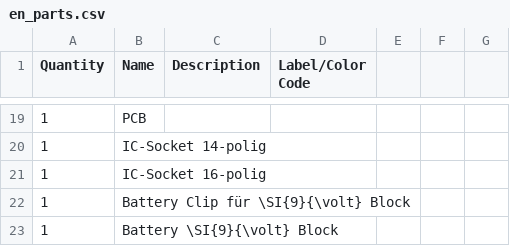
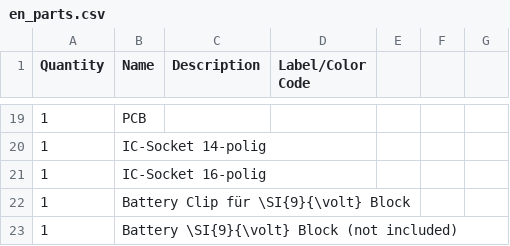
Before and after one commit to Binary-Kitchen/SolderingTutorial, a CSV file: DiceDIP/manual/configuration/en_parts.csv, drawn as a sheet; only a part is shown, gaps mark what is left out.

```diff
--- a/DiceDIP/manual/configuration/en_parts.csv
+++ b/DiceDIP/manual/configuration/en_parts.csv
@@ -22,2 +22,2 @@ Quantity,Name,Description,Label/Color Code
 1,Battery Clip für \SI{9}{\volt} Block,,
-1,Battery \SI{9}{\volt} Block,,
+1,Battery \SI{9}{\volt} Block (not included),,
```
Also changed, not shown: DiceDIP/manual/configuration/de_parts.csv, DiceDIP/manual/configuration/de_steps.csv, 3 other files.
